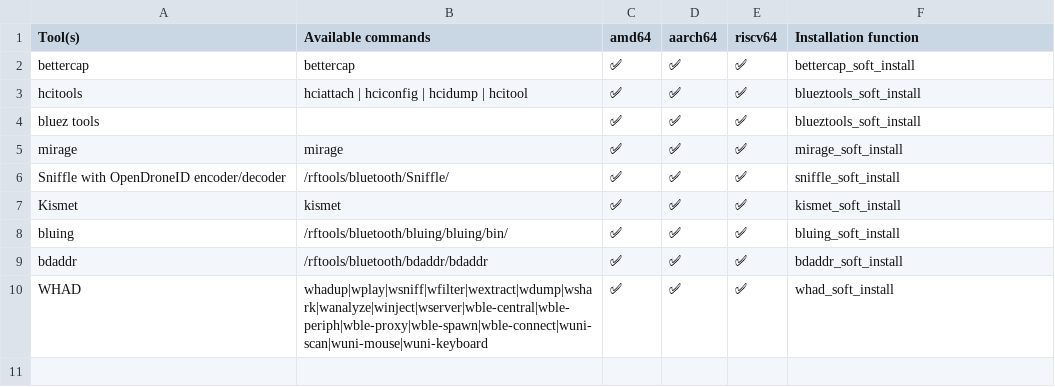
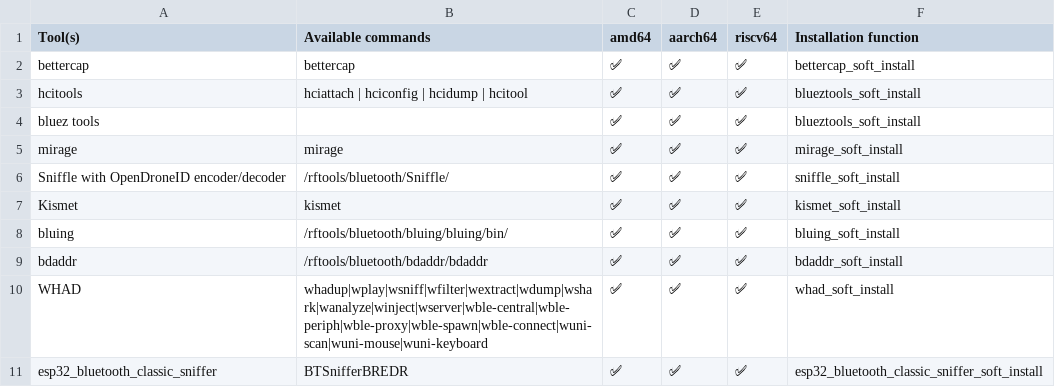
Before and after one commit to PentHertz/rfswift-doc-v2, a CSV file: content/docs/guide/tools_for_bluetooth.csv, drawn as a sheet.

Commit message:
Adding a new bluetooth tool

```diff
--- a/content/docs/guide/tools_for_bluetooth.csv
+++ b/content/docs/guide/tools_for_bluetooth.csv
@@ -10 +10,2 @@ bdaddr,/rftools/bluetooth/bdaddr/bdaddr,✅  ,✅ ,✅ , bdaddr_soft_install
 WHAD,whadup|wplay|wsniff|wfilter|wextract|wdump|wshark|wanalyze|winject|wserver|wble-central|wble-periph|wble-proxy|wble-spawn|wble-connect|wuni-scan|wuni-mouse|wuni-keyboard,✅  ,✅ ,✅ , whad_soft_install
+esp32_bluetooth_classic_sniffer,BTSnifferBREDR,✅  ,✅ ,✅ , esp32_bluetooth_classic_sniffer_soft_install
```
